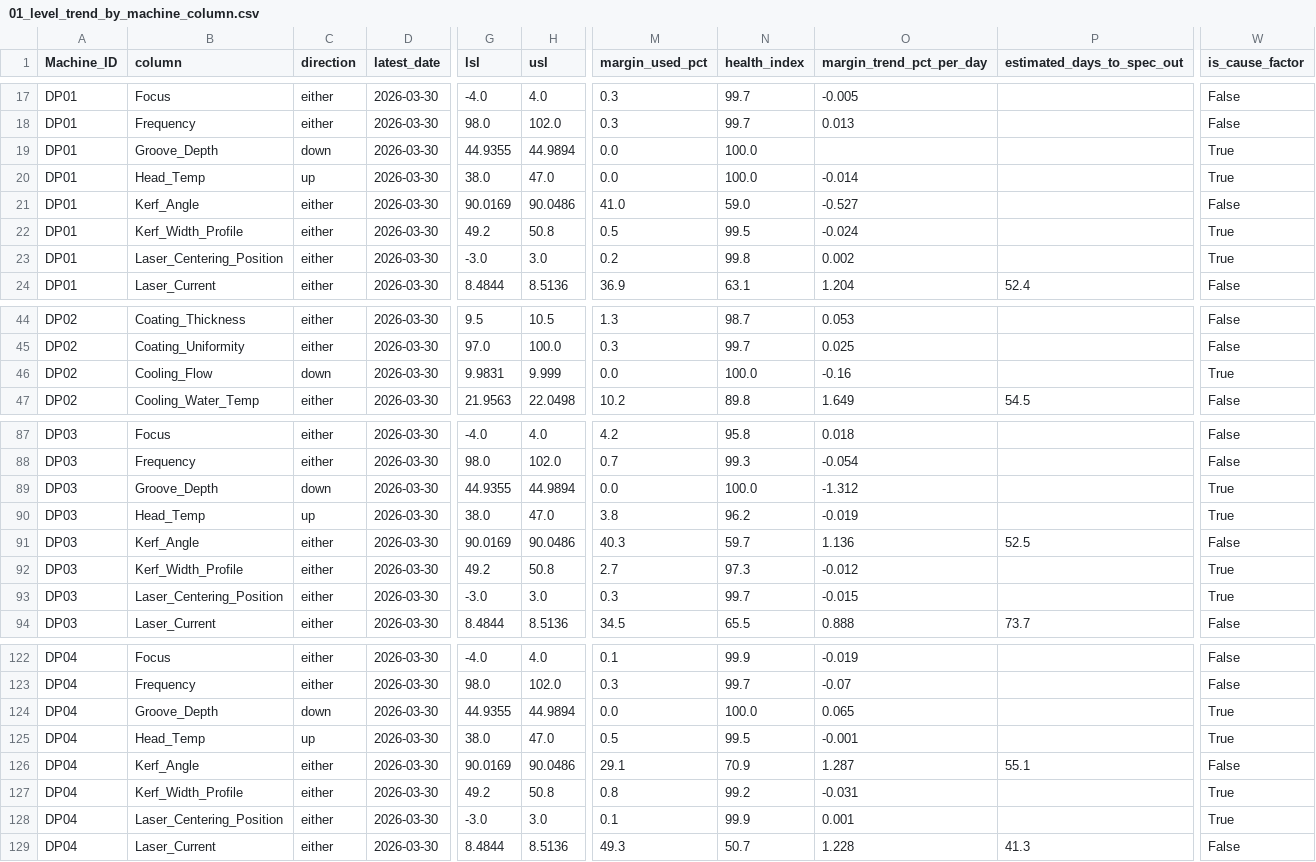
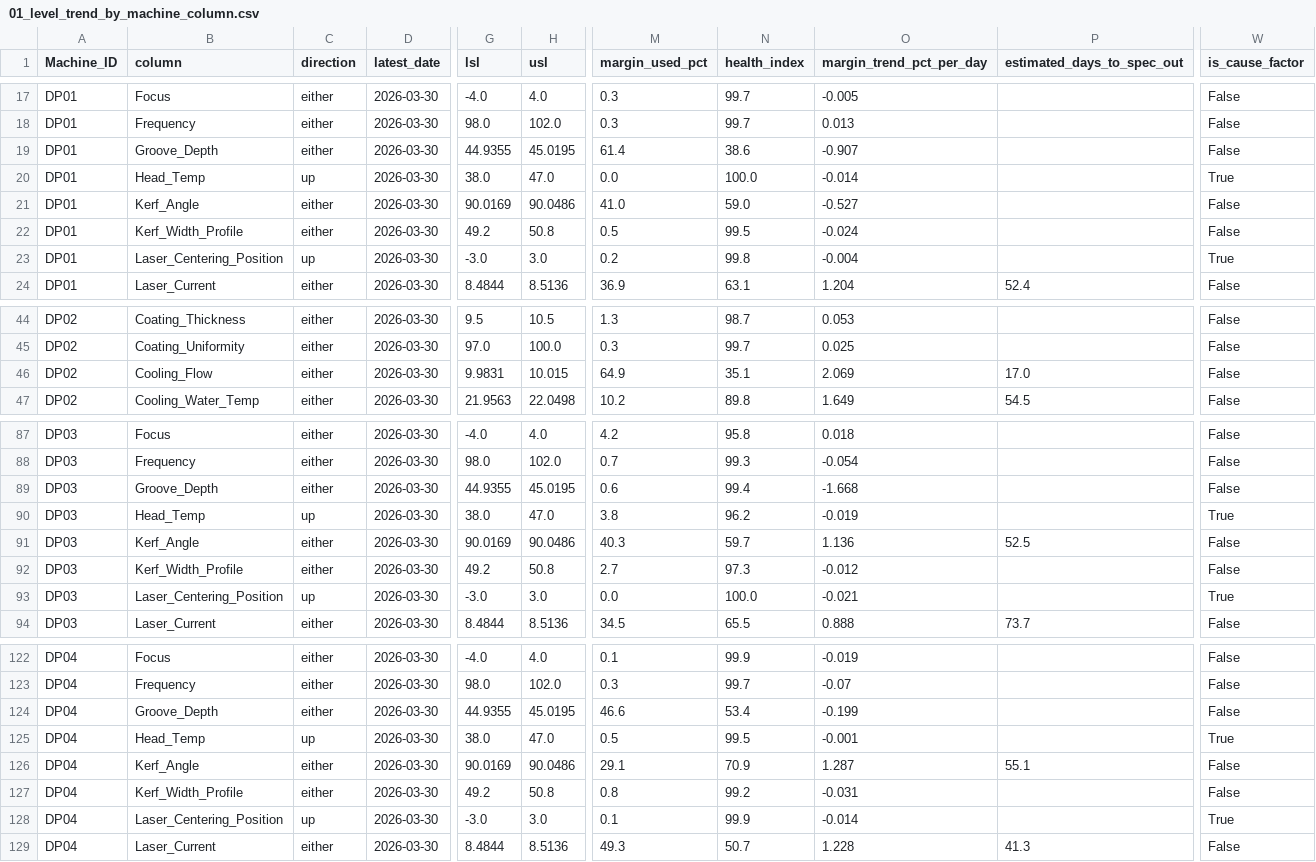
Before and after one commit to Mango-Orange-smoothie/SKSuniC_14th, a CSV file: 26.08.01_Goal5_HealthIndex_Dashboard_김시우/01_level_trend_by_machine_column.csv, drawn as a sheet; only a part is shown, gaps mark what is left out; the diff covers the shown part only; the diff names each change by its address in the sheet, - before the commit and + after, or states it on an @@ line.

```diff
--- a/26.08.01_Goal5_HealthIndex_Dashboard_김시우/01_level_trend_by_machine_column.csv
+++ b/26.08.01_Goal5_HealthIndex_Dashboard_김시우/01_level_trend_by_machine_column.csv
-C19 (direction): down
+C19 (direction): either
-H19 (usl): 44.9894
+H19 (usl): 45.0195
-M19 (margin_used_pct): 0.0
+M19 (margin_used_pct): 61.4
-N19 (health_index): 100.0
+N19 (health_index): 38.6
-O19 (margin_trend_pct_per_day): (empty)
+O19 (margin_trend_pct_per_day): -0.907
-W19 (is_cause_factor): True
+W19 (is_cause_factor): False
-W22 (is_cause_factor): True
+W22 (is_cause_factor): False
-C23 (direction): either
+C23 (direction): up
-O23 (margin_trend_pct_per_day): 0.002
+O23 (margin_trend_pct_per_day): -0.004
-C46 (direction): down
+C46 (direction): either
-H46 (usl): 9.999
+H46 (usl): 10.015
-M46 (margin_used_pct): 0.0
+M46 (margin_used_pct): 64.9
-N46 (health_index): 100.0
+N46 (health_index): 35.1
-O46 (margin_trend_pct_per_day): -0.16
+O46 (margin_trend_pct_per_day): 2.069
-P46 (estimated_days_to_spec_out): (empty)
+P46 (estimated_days_to_spec_out): 17.0
-W46 (is_cause_factor): True
+W46 (is_cause_factor): False
-C89 (direction): down
+C89 (direction): either
-H89 (usl): 44.9894
+H89 (usl): 45.0195
-M89 (margin_used_pct): 0.0
+M89 (margin_used_pct): 0.6
-N89 (health_index): 100.0
+N89 (health_index): 99.4
-O89 (margin_trend_pct_per_day): -1.312
+O89 (margin_trend_pct_per_day): -1.668
-W89 (is_cause_factor): True
+W89 (is_cause_factor): False
-W92 (is_cause_factor): True
+W92 (is_cause_factor): False
-C93 (direction): either
+C93 (direction): up
-M93 (margin_used_pct): 0.3
+M93 (margin_used_pct): 0.0
-N93 (health_index): 99.7
+N93 (health_index): 100.0
-O93 (margin_trend_pct_per_day): -0.015
+O93 (margin_trend_pct_per_day): -0.021
-C124 (direction): down
+C124 (direction): either
-H124 (usl): 44.9894
+H124 (usl): 45.0195
-M124 (margin_used_pct): 0.0
+M124 (margin_used_pct): 46.6
-N124 (health_index): 100.0
+N124 (health_index): 53.4
-O124 (margin_trend_pct_per_day): 0.065
+O124 (margin_trend_pct_per_day): -0.199
-W124 (is_cause_factor): True
+W124 (is_cause_factor): False
-W127 (is_cause_factor): True
+W127 (is_cause_factor): False
-C128 (direction): either
+C128 (direction): up
-O128 (margin_trend_pct_per_day): 0.001
+O128 (margin_trend_pct_per_day): -0.014
```
Also changed, not shown: 35 edited cells elsewhere in this file, 26.08.01_Goal5_HealthIndex_Dashboard_김시우/02_health_index_by_defect.csv, 26.08.01_Goal5_HealthIndex_Dashboard_김시우/03_health_index_by_machine.csv, 2 other files.
